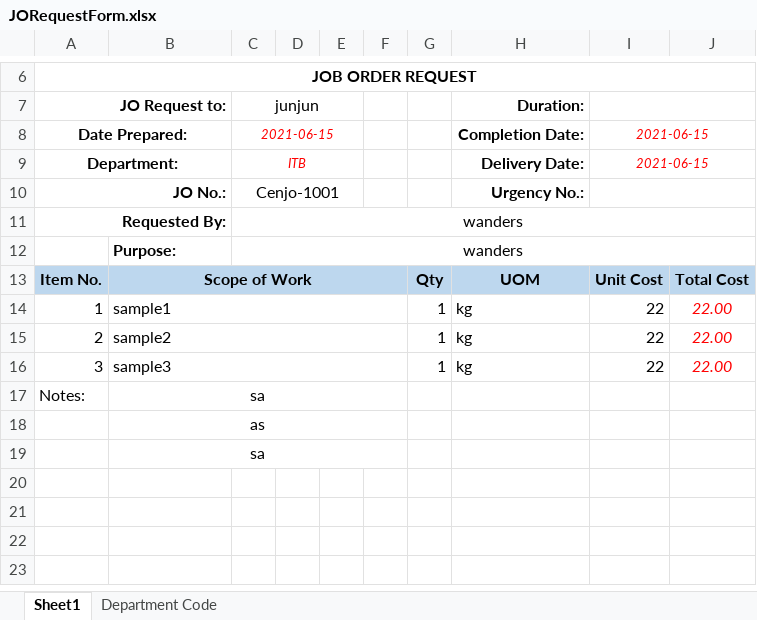
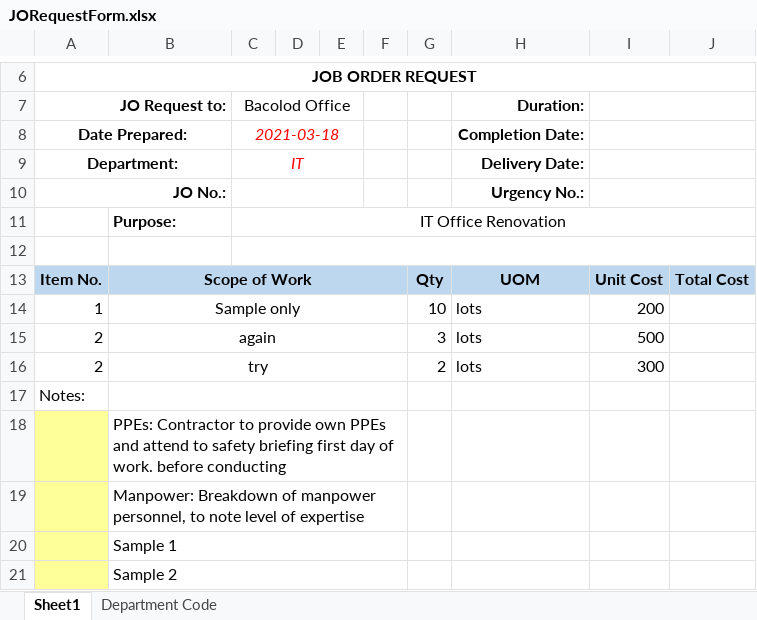
Before and after one commit to JonahBenares/purchasing, an Excel workbook: uploads/excel/JORequestForm.xlsx, sheet Sheet1, drawn as a sheet; only a part is shown, gaps mark what is left out; values as stored, in another font and other column widths than the file's, no borders; charts and pictures not drawn; removed rows and columns are numbered as before the commit, all else as after; the diff names each change by its address in the sheet, - before the commit and + after, or states it on an @@ line.

```diff
--- a/uploads/excel/JORequestForm.xlsx (sheet Sheet1)
+++ b/uploads/excel/JORequestForm.xlsx (sheet Sheet1)
-C7: junjun
+C7: Bacolod Office
-C8 (Bacolod Office): 2021-06-15
+C8 (Bacolod Office): 2021-03-18
@@ C8:C9 text size: larger @@
-I8:I9: 2021-06-15
+I8:I9: (empty)
-C9 (Bacolod Office): ITB
+C9 (Bacolod Office): IT
-C10 (Bacolod Office): Cenjo-1001
+C10 (Bacolod Office): (empty)
-row 11: Requested By: |  | wanders
+row 11:  | Purpose: | IT Office Renovation
-row 12:  | Purpose: | wanders
+row 12: (empty)
-row 14: 1 | sample1 |  |  |  |  | 1 | kg | 22 | 22.00
-row 15: 2 | sample2 |  |  |  |  | 1 | kg | 22 | 22.00
-row 16: 3 | sample3 |  |  |  |  | 1 | kg | 22 | 22.00
+row 14: 1 | Sample only |  |  |  |  | 10 | lots | 200
+row 15: 2 | again |  |  |  |  | 3 | lots | 500
+row 16: 2 | try |  |  |  |  | 2 | lots | 300
-B17: sa
+B17: (empty)
-A18:A19 fill: none
+A18:A19 fill: #FFFF99
-B18: as
+B18: PPEs: Contractor to provide own PPEs and attend to safety briefing first day of work. before conducting
-B18:B19 alignment: center
+B18:B19 alignment: left
-B19: sa
+B19: Manpower: Breakdown of manpower personnel, to note level of expertise
+row 20:  | Sample 1
+row 21:  | Sample 2
```
Also changed, not shown: charts or pictures, 2 other files.
